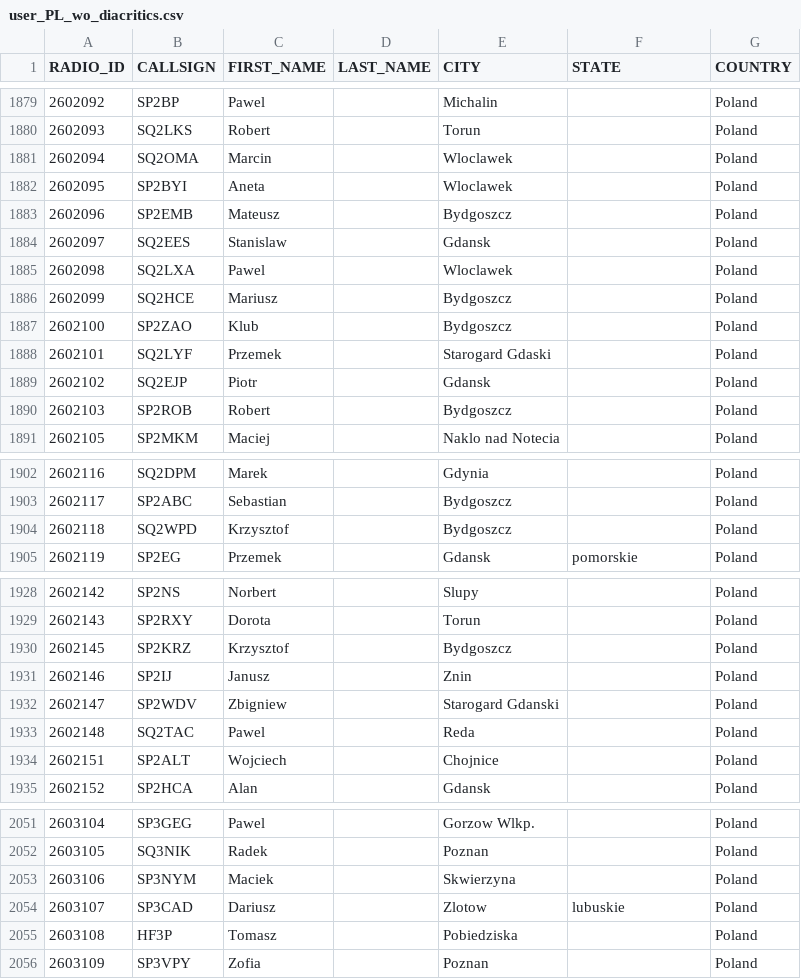
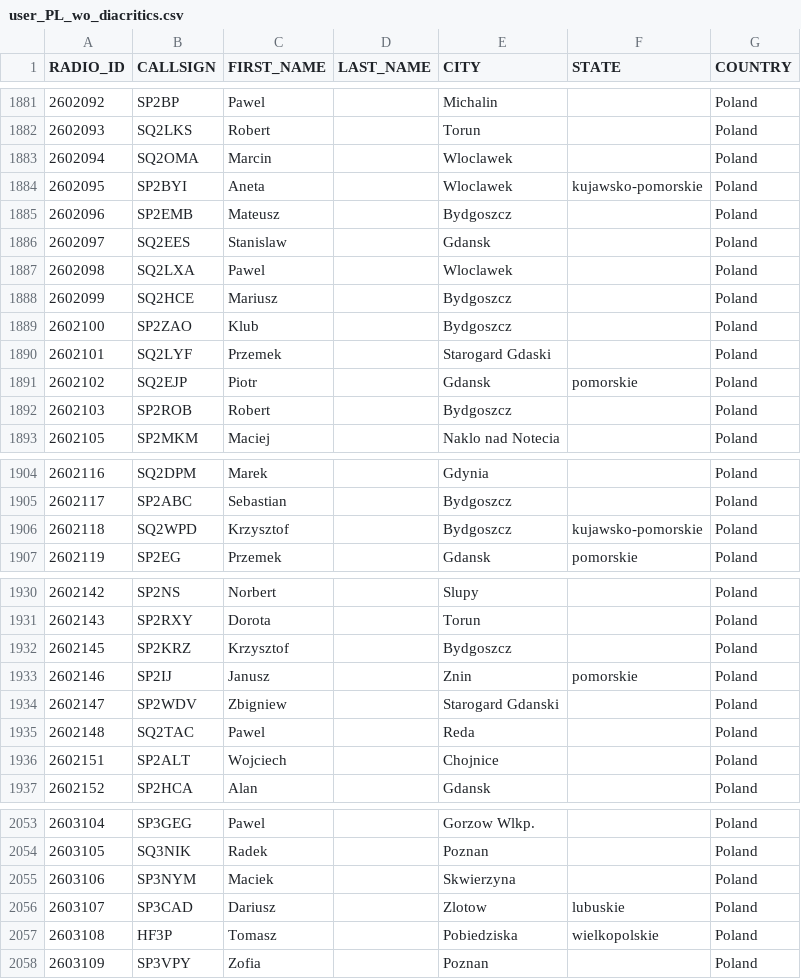
Before and after one commit to walczakkamil/dmr_users, a CSV file: user_PL_wo_diacritics.csv, drawn as a sheet; only a part is shown, gaps mark what is left out; the diff covers the shown part only.

```diff
--- a/user_PL_wo_diacritics.csv
+++ b/user_PL_wo_diacritics.csv
@@ -1881,3 +1883,3 @@ RADIO_ID,CALLSIGN,FIRST_NAME,LAST_NAME,CITY,STATE,COUNTRY
 2602094,SQ2OMA,Marcin,,Wloclawek,,Poland
-2602095,SP2BYI,Aneta,,Wloclawek,,Poland
+2602095,SP2BYI,Aneta,,Wloclawek,kujawsko-pomorskie,Poland
 2602096,SP2EMB,Mateusz,,Bydgoszcz,,Poland
@@ -1888,3 +1890,3 @@ RADIO_ID,CALLSIGN,FIRST_NAME,LAST_NAME,CITY,STATE,COUNTRY
 2602101,SQ2LYF,Przemek,,Starogard Gdaski,,Poland
-2602102,SQ2EJP,Piotr,,Gdansk,,Poland
+2602102,SQ2EJP,Piotr,,Gdansk,pomorskie,Poland
 2602103,SP2ROB,Robert,,Bydgoszcz,,Poland
@@ -1903,3 +1905,3 @@ RADIO_ID,CALLSIGN,FIRST_NAME,LAST_NAME,CITY,STATE,COUNTRY
 2602117,SP2ABC,Sebastian,,Bydgoszcz,,Poland
-2602118,SQ2WPD,Krzysztof,,Bydgoszcz,,Poland
+2602118,SQ2WPD,Krzysztof,,Bydgoszcz,kujawsko-pomorskie,Poland
 2602119,SP2EG,Przemek,,Gdansk,pomorskie,Poland
@@ -1930,3 +1932,3 @@ RADIO_ID,CALLSIGN,FIRST_NAME,LAST_NAME,CITY,STATE,COUNTRY
 2602145,SP2KRZ,Krzysztof,,Bydgoszcz,,Poland
-2602146,SP2IJ,Janusz,,Znin,,Poland
+2602146,SP2IJ,Janusz,,Znin,pomorskie,Poland
 2602147,SP2WDV,Zbigniew,,Starogard Gdanski,,Poland
@@ -2054,3 +2056,3 @@ RADIO_ID,CALLSIGN,FIRST_NAME,LAST_NAME,CITY,STATE,COUNTRY
 2603107,SP3CAD,Dariusz,,Zlotow,lubuskie,Poland
-2603108,HF3P,Tomasz,,Pobiedziska,,Poland
+2603108,HF3P,Tomasz,,Pobiedziska,wielkopolskie,Poland
 2603109,SP3VPY,Zofia,,Poznan,,Poland
```
Also changed, not shown: 2 added rows and 15 edited cells elsewhere in this file.
